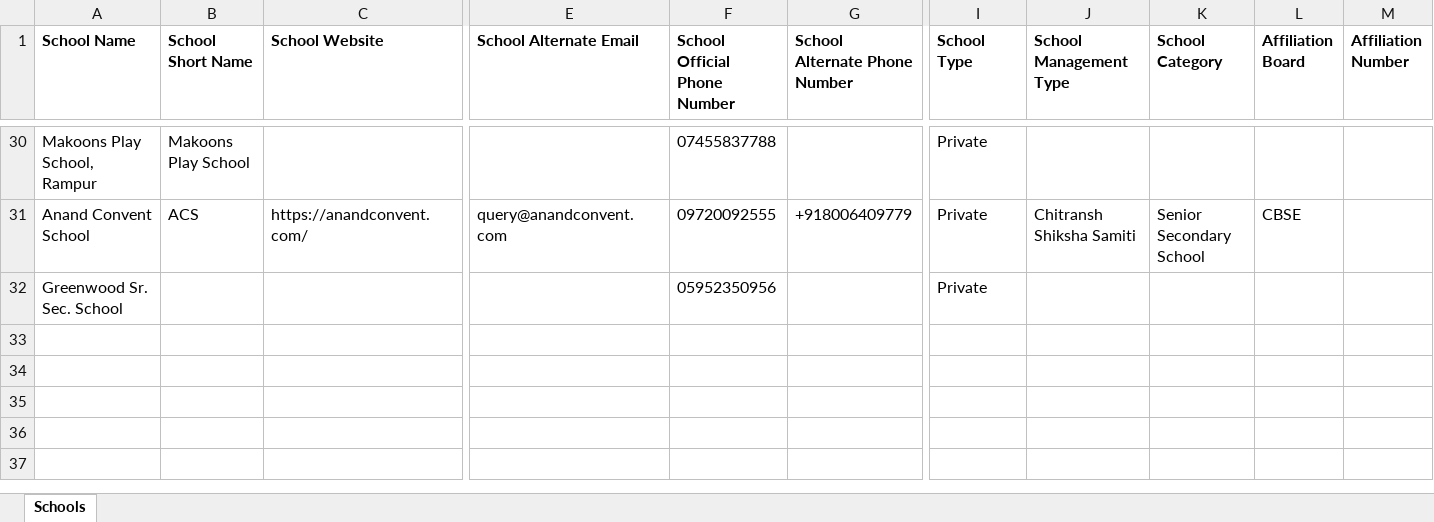
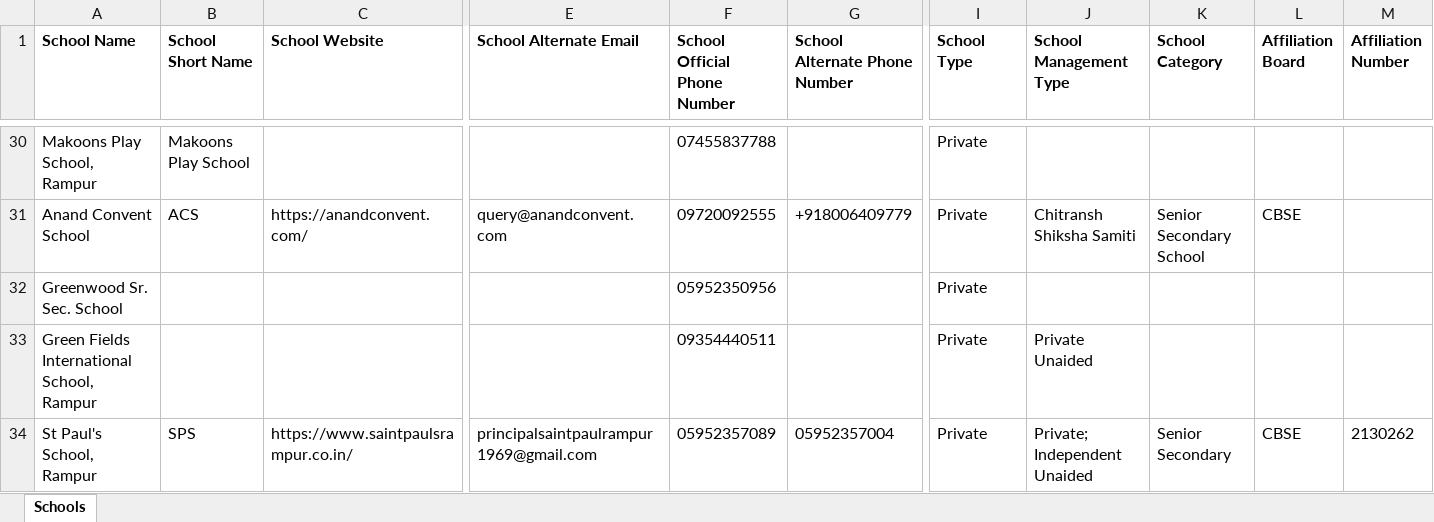
Before and after one commit to anandsagar6/School_Data_Scraper, an Excel workbook: Excel_Data/master_data.xlsx, sheet Schools, drawn as a sheet; only a part is shown, gaps mark what is left out; values as stored, in another font and other column widths than the file's, no borders; rows hold the shown columns only; the diff names each change by its address in the sheet, - before the commit and + after, or states it on an @@ line.

```diff
--- a/Excel_Data/master_data.xlsx (sheet Schools)
+++ b/Excel_Data/master_data.xlsx (sheet Schools)
+row 33: Green Fields International School, Rampur |  |  |  | 09354440511 |  | Private | Private Unaided
+row 34: St Paul's School, Rampur | SPS | https://www.saintpaulsrampur.co.in/ | principalsaintpaulrampur1969@gmail.com | 05952357089 | 05952357004 | Private | Private; Independent Unaided | Senior Secondary | CBSE | 2130262
```
Also changed, not shown: Excel_Data/current_data.xlsx, Temp_Data/Uttar_Pradesh_Rampur_temporary_schools.xlsx, 1 other file.
